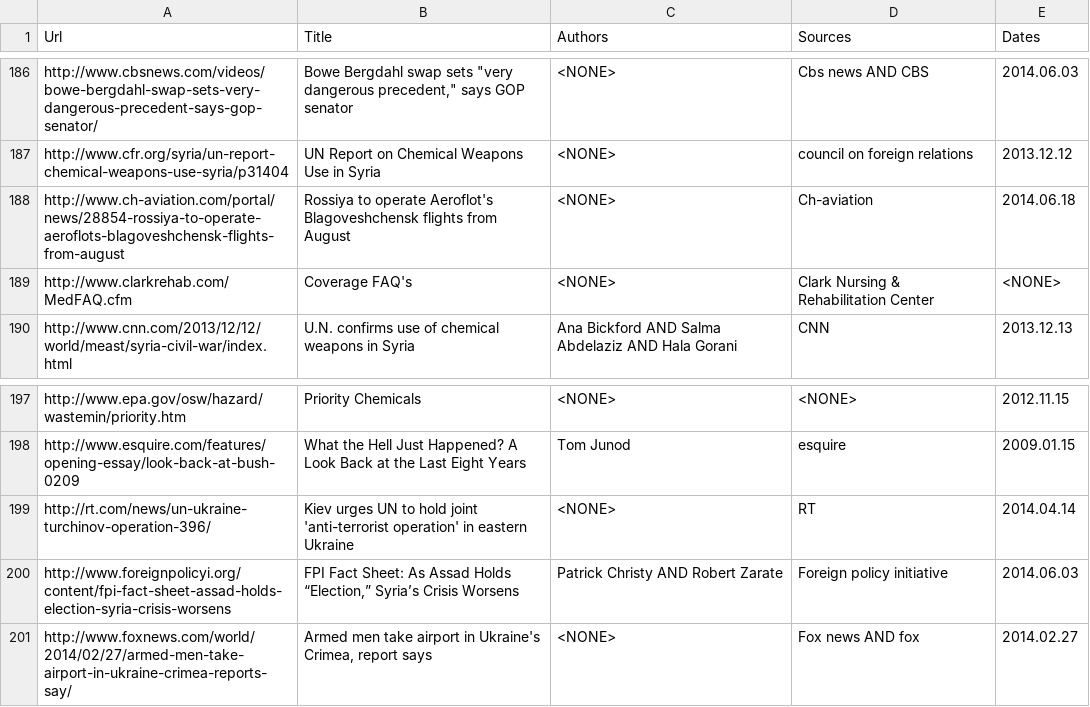
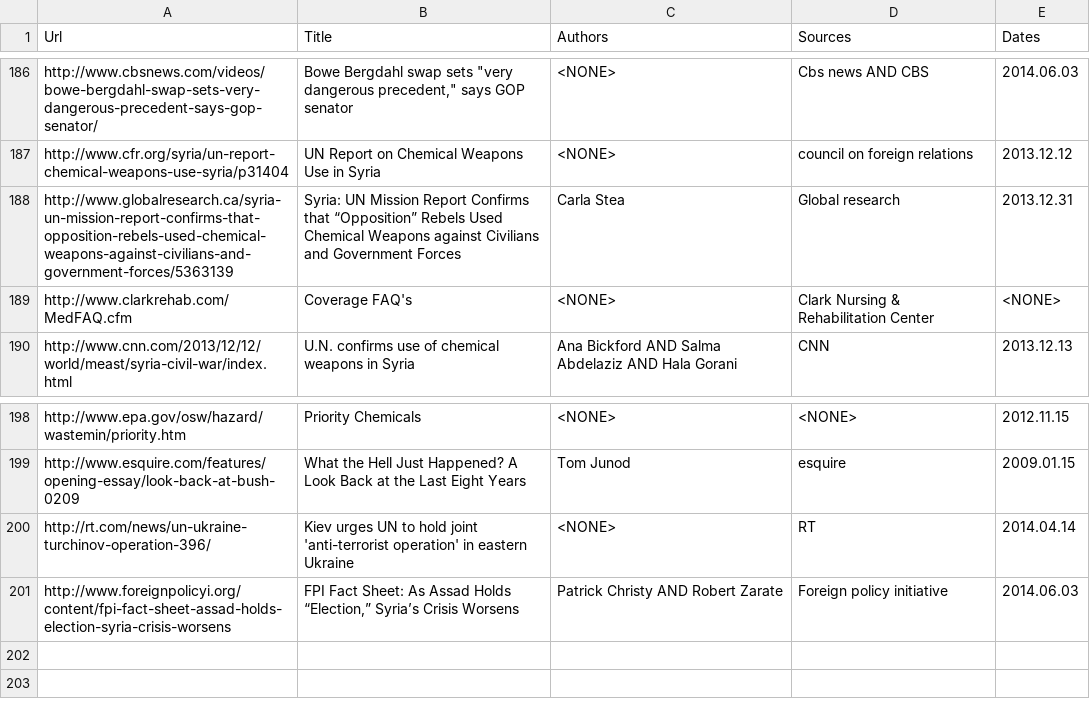
Before and after one commit to LucidAi/nlcd, a CSV file: distr/gold/titles.authors.sources.dates.extr.csv, drawn as a sheet; only a part is shown, gaps mark what is left out; removed rows and columns are numbered as before the commit, all else as after; the diff covers the shown part only; the diff names each change by its address in the sheet, - before the commit and + after, or states it on an @@ line.

```diff
--- a/distr/gold/titles.authors.sources.dates.extr.csv
+++ b/distr/gold/titles.authors.sources.dates.extr.csv
-row 188: http://www.ch-aviation.com/portal/news/28854-rossiya-to-operate-aeroflots-blagoveshchensk-flights-from-august | Rossiya to operate Aeroflot's Blagoveshchensk flights from August | <NONE> | Ch-aviation | 2014.06.18
+row 188: http://www.globalresearch.ca/syria-un-mission-report-confirms-that-opposition-rebels-used-chemical-weapons-against-civilians-and-government-forces/5363139 | Syria: UN Mission Report Confirms that “Opposition” Rebels Used Chemical Weapons against Civilians and Government Forces | Carla Stea | Global research | 2013.12.31
-row 201: http://www.foxnews.com/world/2014/02/27/armed-men-take-airport-in-ukraine-crimea-reports-say/ | Armed men take airport in Ukraine's Crimea, report says | <NONE> | Fox news AND fox | 2014.02.27
```
Also changed, not shown: 12 added rows, 11 removed rows and 1 edited cell elsewhere in this file.
